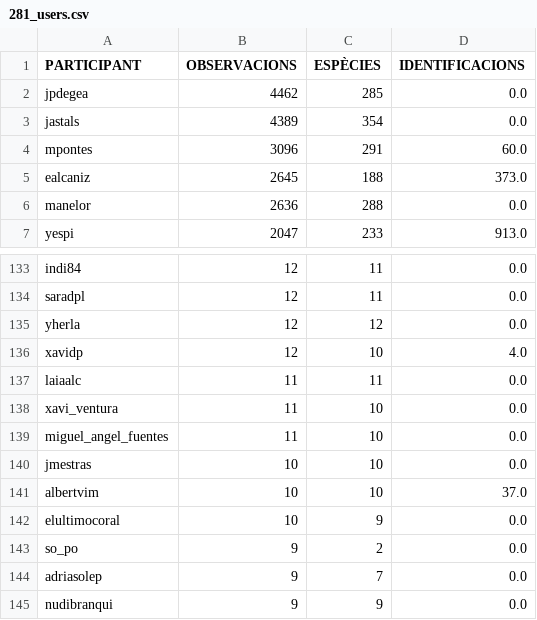
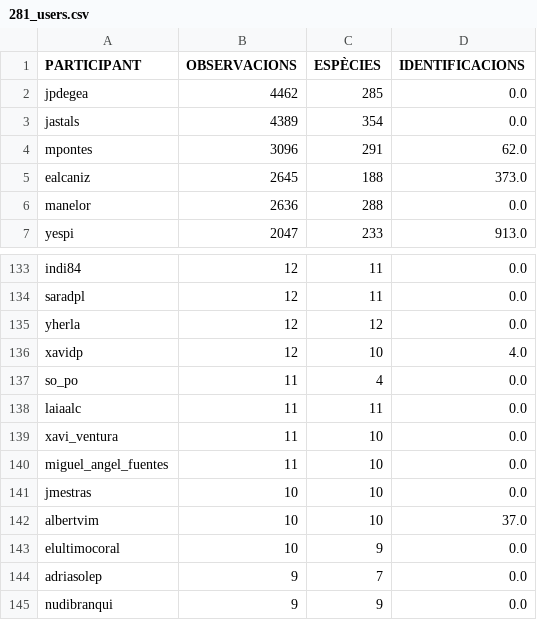
Before and after one commit to pynomaly/datawrapper_update, a CSV file: data/281_users.csv, drawn as a sheet; only a part is shown, gaps mark what is left out.

```diff
--- a/data/281_users.csv
+++ b/data/281_users.csv
@@ -3,3 +3,3 @@ jpdegea,4462,285,0.0
 jastals,4389,354,0.0
-mpontes,3096,291,60.0
+mpontes,3096,291,62.0
 ealcaniz,2645,188,373.0
@@ -136,2 +136,3 @@ yherla,12,12,0.0
 xavidp,12,10,4.0
+so_po,11,4,0.0
 laiaalc,11,11,0.0
@@ -142,3 +143,2 @@ albertvim,10,10,37.0
 elultimocoral,10,9,0.0
-so_po,9,2,0.0
 adriasolep,9,7,0.0
```
Also changed, not shown: data/283_main_metrics_per_day.csv, data/283_users.csv, 4 other files.
